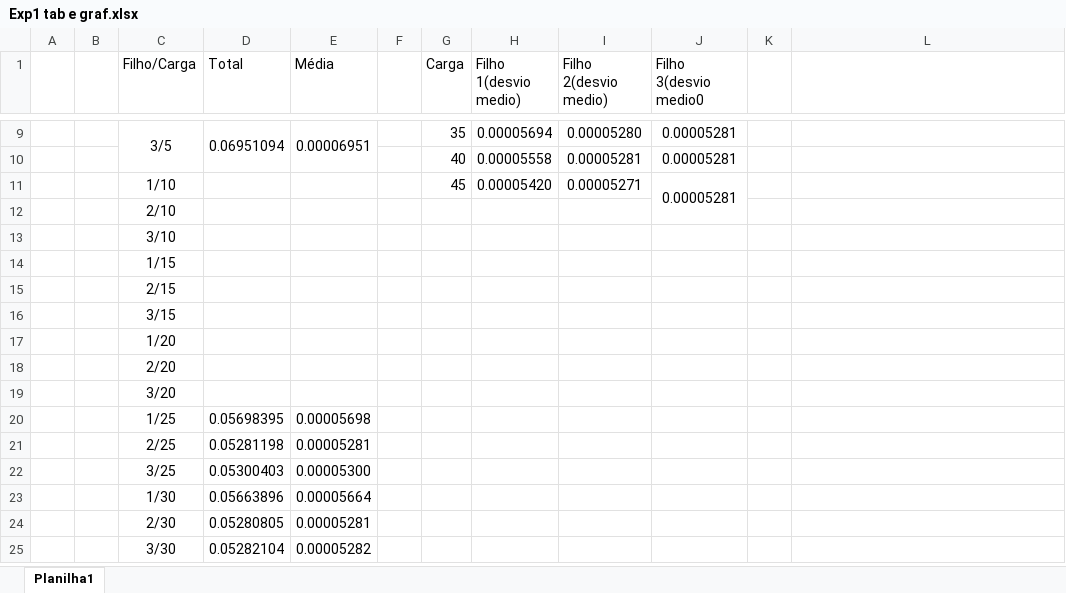
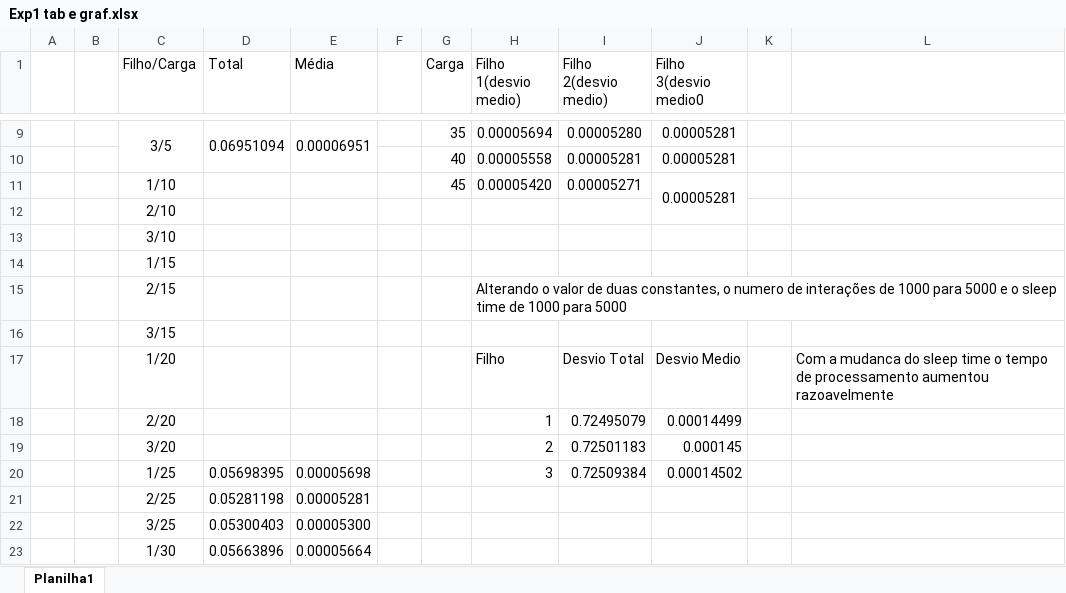
Before and after one commit to cesarmmanzano/Experimentos-SO-A, an Excel workbook: Exp1 tab e graf.xlsx, sheet Planilha1, drawn as a sheet; only a part is shown, gaps mark what is left out; the shorter side is filled out with more unchanged rows; values as stored, in another font and other column widths than the file's, no borders; charts and pictures and table styles not drawn; the diff names each change by its address in the sheet, - before the commit and + after, or states it on an @@ line.

Commit message:
Add files via upload

```diff
--- a/Exp1 tab e graf.xlsx (sheet Planilha1)
+++ b/Exp1 tab e graf.xlsx (sheet Planilha1)
-H15 (Filho 1(desvio medio)): (empty)
+H15 (Filho 1(desvio medio)): Alterando o valor de duas constantes, o numero de interações de 1000 para 5000 e o sleep time de 1000 para 5000
-H17 (Filho 1(desvio medio)): (empty)
+H17 (Filho 1(desvio medio)): Filho
-I17 (Filho 2(desvio medio)): (empty)
+I17 (Filho 2(desvio medio)): Desvio Total
-J17 (Filho 3(desvio medio0): (empty)
+J17 (Filho 3(desvio medio0): Desvio Medio
-L17: (empty)
+L17: Com a mudanca do sleep time o tempo de processamento aumentou razoavelmente
-H18 (Filho 1(desvio medio)): (empty)
+H18 (Filho 1(desvio medio)): 1
-I18 (Filho 2(desvio medio)): (empty)
+I18 (Filho 2(desvio medio)): 0.72495079
-J18 (Filho 3(desvio medio0): (empty)
+J18 (Filho 3(desvio medio0): 0.00014499
-H19 (Filho 1(desvio medio)): (empty)
+H19 (Filho 1(desvio medio)): 2
-I19 (Filho 2(desvio medio)): (empty)
+I19 (Filho 2(desvio medio)): 0.72501183
-J19 (Filho 3(desvio medio0): (empty)
+J19 (Filho 3(desvio medio0): 0.000145
-H20 (Filho 1(desvio medio)): (empty)
+H20 (Filho 1(desvio medio)): 3
-I20 (Filho 2(desvio medio)): (empty)
+I20 (Filho 2(desvio medio)): 0.72509384
-J20 (Filho 3(desvio medio0): (empty)
+J20 (Filho 3(desvio medio0): 0.00014502
```
Also changed, not shown: charts or pictures.
